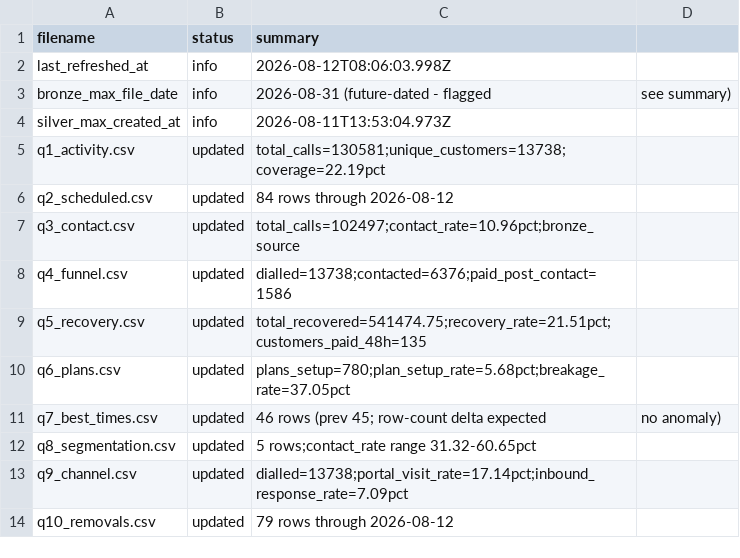
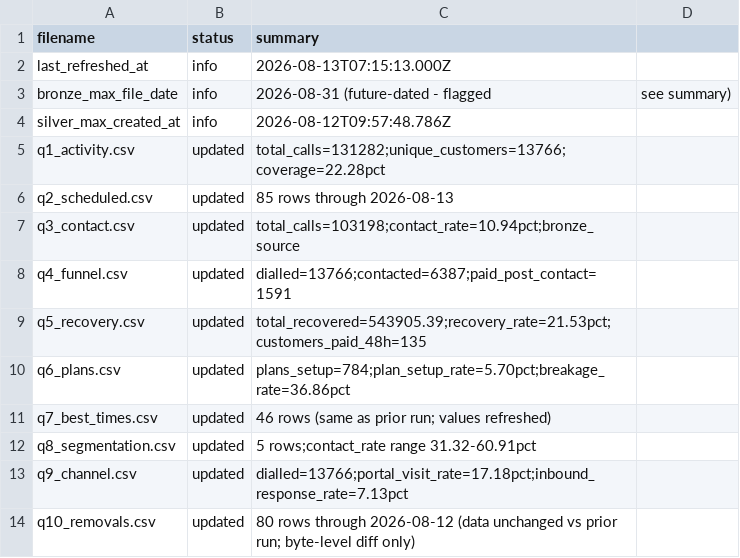
Before and after one commit to celina-nanbara/klarna-it-outbound-dialing, a CSV file: meta.csv, drawn as a sheet.

Commit message:
Update meta.csv

```diff
--- a/meta.csv
+++ b/meta.csv
@@ -1,14 +1,14 @@
 filename,status,summary
-last_refreshed_at,info,2026-08-12T08:06:03.998Z
+last_refreshed_at,info,2026-08-13T07:15:13.000Z
 bronze_max_file_date,info,2026-08-31 (future-dated - flagged, see summary)
-silver_max_created_at,info,2026-08-11T13:53:04.973Z
-q1_activity.csv,updated,total_calls=130581;unique_customers=13738;coverage=22.19pct
-q2_scheduled.csv,updated,84 rows through 2026-08-12
-q3_contact.csv,updated,total_calls=102497;contact_rate=10.96pct;bronze_source
-q4_funnel.csv,updated,dialled=13738;contacted=6376;paid_post_contact=1586
-q5_recovery.csv,updated,total_recovered=541474.75;recovery_rate=21.51pct;customers_paid_48h=135
-q6_plans.csv,updated,plans_setup=780;plan_setup_rate=5.68pct;breakage_rate=37.05pct
-q7_best_times.csv,updated,46 rows (prev 45; row-count delta expected, no anomaly)
-q8_segmentation.csv,updated,5 rows;contact_rate range 31.32-60.65pct
-q9_channel.csv,updated,dialled=13738;portal_visit_rate=17.14pct;inbound_response_rate=7.09pct
-q10_removals.csv,updated,79 rows through 2026-08-12
+silver_max_created_at,info,2026-08-12T09:57:48.786Z
+q1_activity.csv,updated,total_calls=131282;unique_customers=13766;coverage=22.28pct
+q2_scheduled.csv,updated,85 rows through 2026-08-13
+q3_contact.csv,updated,total_calls=103198;contact_rate=10.94pct;bronze_source
+q4_funnel.csv,updated,dialled=13766;contacted=6387;paid_post_contact=1591
+q5_recovery.csv,updated,total_recovered=543905.39;recovery_rate=21.53pct;customers_paid_48h=135
+q6_plans.csv,updated,plans_setup=784;plan_setup_rate=5.70pct;breakage_rate=36.86pct
+q7_best_times.csv,updated,46 rows (same as prior run; values refreshed)
+q8_segmentation.csv,updated,5 rows;contact_rate range 31.32-60.91pct
+q9_channel.csv,updated,dialled=13766;portal_visit_rate=17.18pct;inbound_response_rate=7.13pct
+q10_removals.csv,updated,80 rows through 2026-08-12 (data unchanged vs prior run; byte-level diff only)
```
